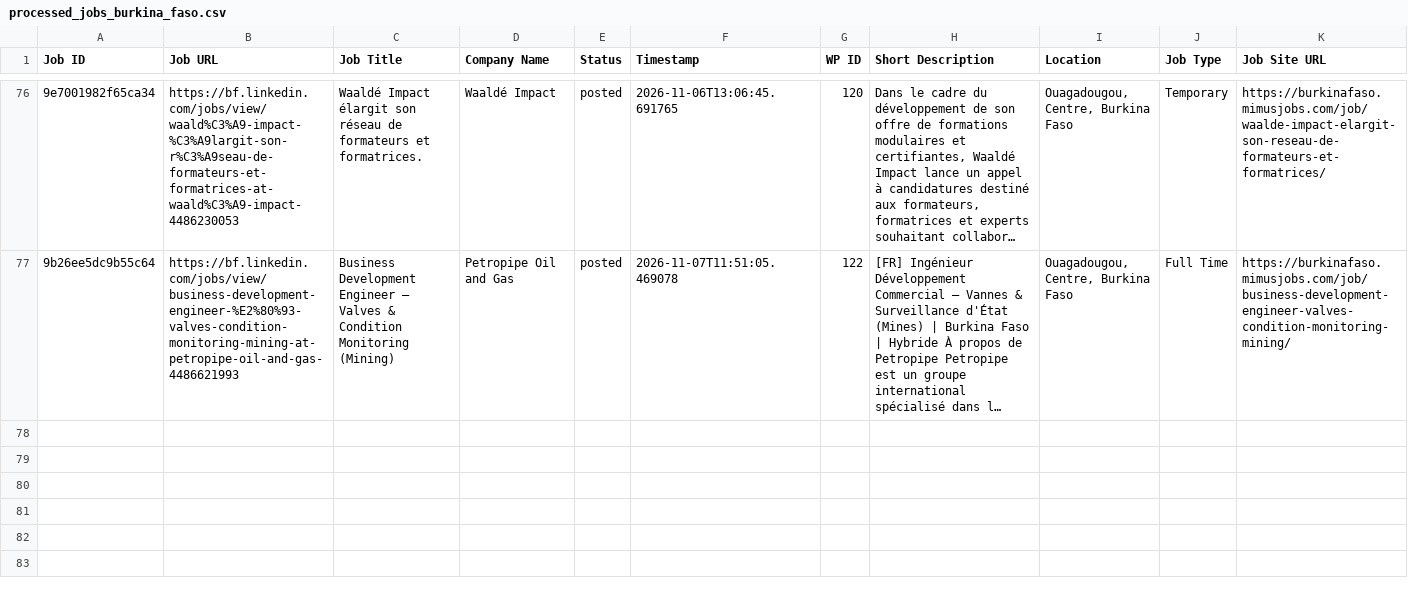
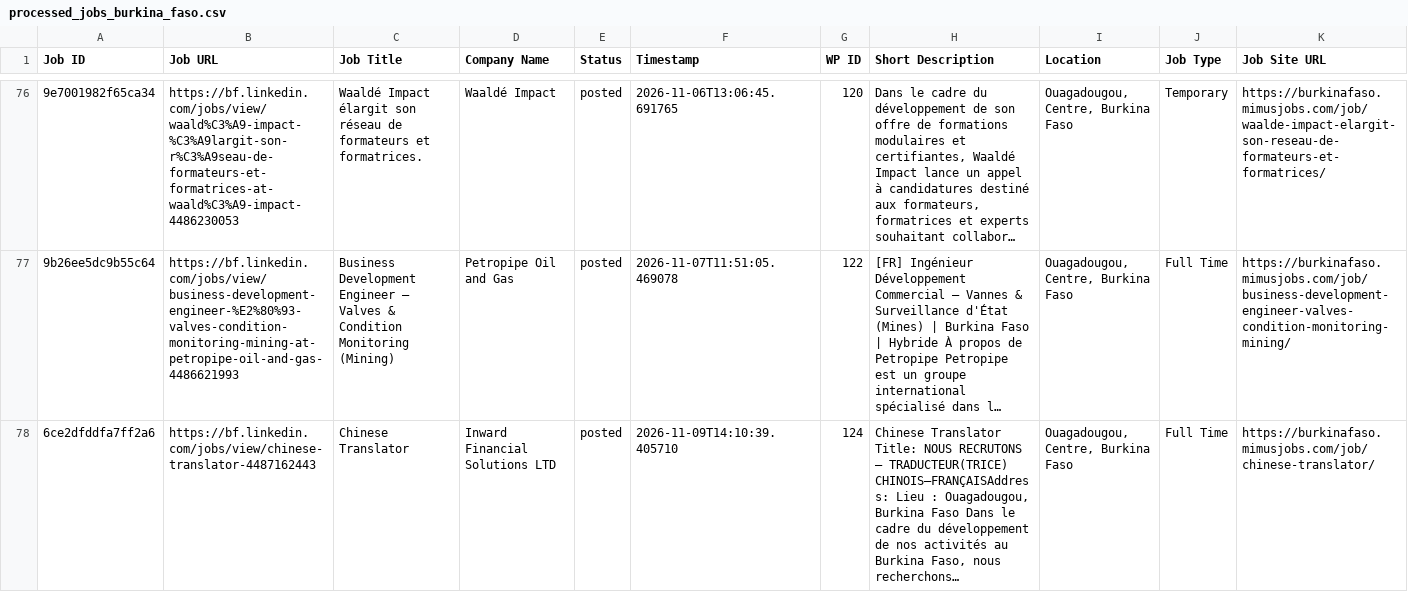
Before and after one commit to vindoky/bf, a CSV file: processed_jobs_burkina_faso.csv, drawn as a sheet; only a part is shown, gaps mark what is left out; long unchanged cells end in …; the diff names each change by its address in the sheet, - before the commit and + after, or states it on an @@ line.

```diff
--- a/processed_jobs_burkina_faso.csv
+++ b/processed_jobs_burkina_faso.csv
+row 78: 6ce2dfddfa7ff2a6 | https://bf.linkedin.com/jobs/view/chinese-translator-4487162443 | Chinese Translator | Inward Financial Solutions LTD | posted | 2026-11-09T14:10:39.405710 | 124 | Chinese Translator Title: NOUS RECRUTONS — TRADUCTEUR(TRICE) CHINOIS–FRANÇAISAddress: Lieu : Ouagadougou, Burkina Faso Dans le cadre du développement de nos activités au Burkina Faso, nous recherchons… | Ouagadougou, Centre, Burkina Faso | Full Time | https://burkinafaso.mimusjobs.com/job/chinese-translator/
```
